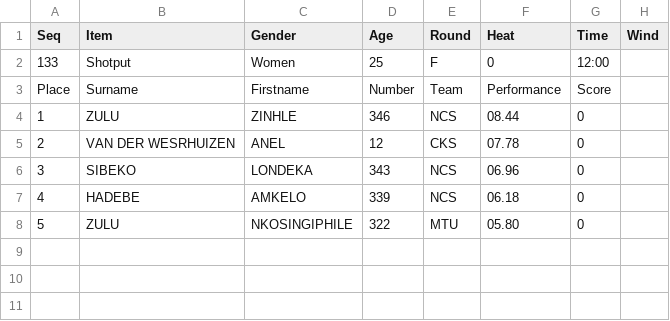
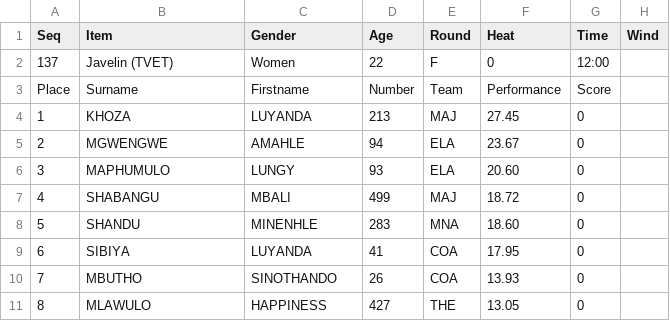
Before and after one commit to stretchinnovation/SCMAthleticResults, a CSV file: PICKUP/ResultsData.csv, drawn as a sheet.

Commit message:
Update ResultsData.csv

```diff
--- a/PICKUP/ResultsData.csv
+++ b/PICKUP/ResultsData.csv
@@ -1,8 +1,11 @@
 Seq,Item,Gender,Age,Round,Heat,Time,Wind
-133,Shotput,Women,25,F,0,12:00,
+137,Javelin (TVET),Women,22,F,0,12:00,
 Place,Surname,Firstname,Number,Team,Performance,Score
-1,ZULU,ZINHLE,346,NCS,08.44,0
-2,VAN DER WESRHUIZEN,ANEL,12,CKS,07.78,0
-3,SIBEKO,LONDEKA ,343,NCS,06.96,0
-4,HADEBE,AMKELO,339,NCS,06.18,0
-5,ZULU,NKOSINGIPHILE,322,MTU,05.80,0
+1,KHOZA,LUYANDA,213,MAJ,27.45,0
+2,MGWENGWE,AMAHLE,94,ELA,23.67,0
+3,MAPHUMULO,LUNGY,93,ELA,20.60,0
+4,SHABANGU,MBALI,499,MAJ,18.72,0
+5,SHANDU,MINENHLE,283,MNA,18.60,0
+6,SIBIYA,LUYANDA,41,COA,17.95,0
+7,MBUTHO,SINOTHANDO,26,COA,13.93,0
+8,MLAWULO,HAPPINESS,427,THE,13.05,0
```
